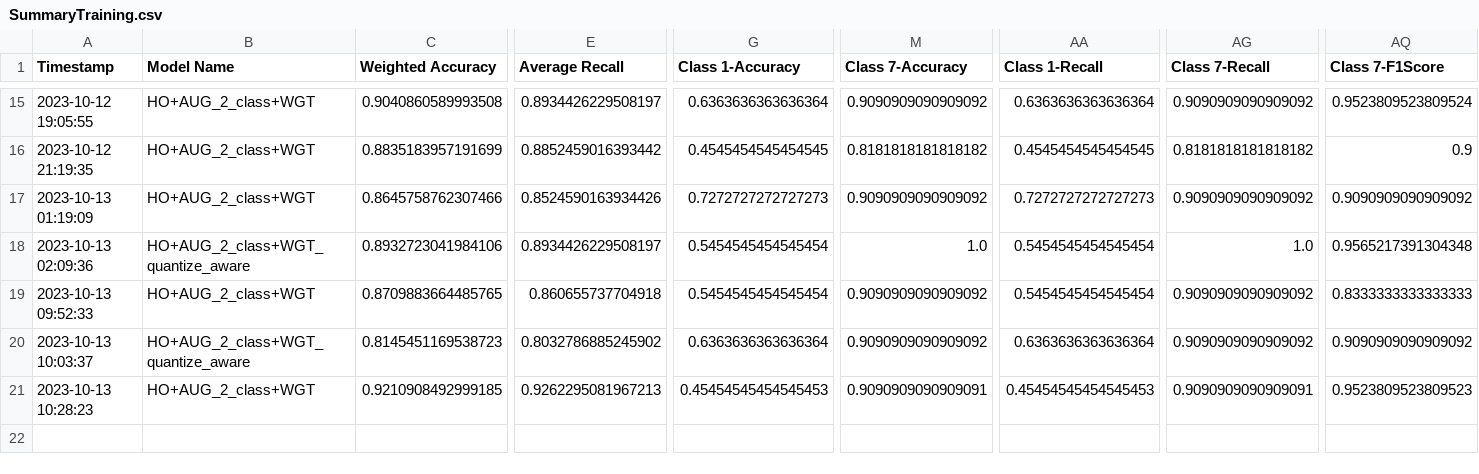
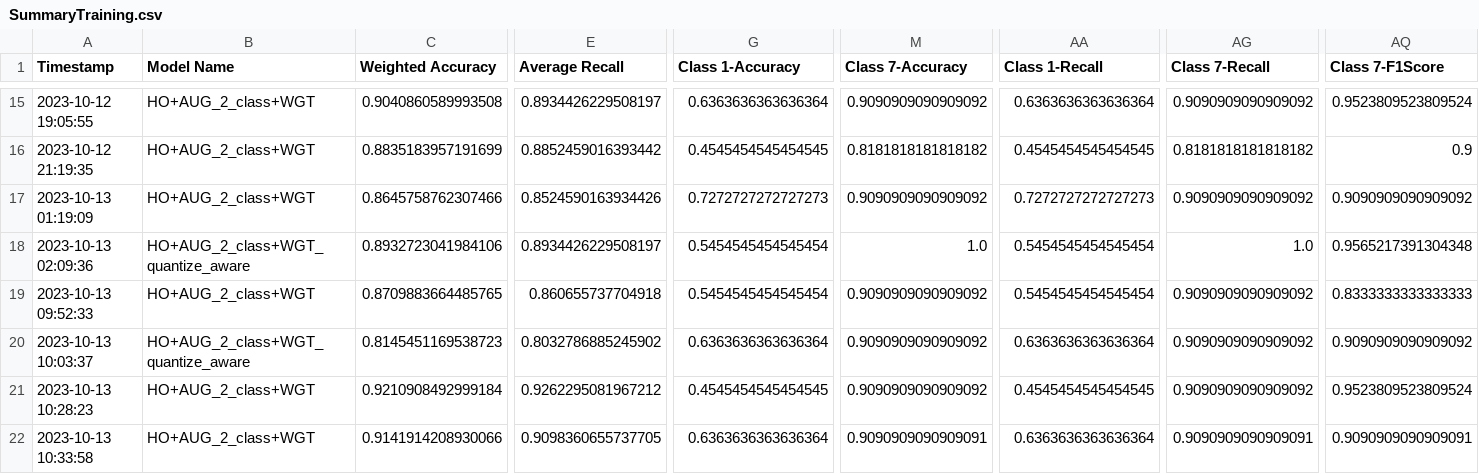
Before and after one commit to CS4272-QualityEngineering-Project/Lung-Sound-Classification-to-Detect-Respiratory-Diseases, a CSV file: SummaryTraining.csv, drawn as a sheet; only a part is shown, gaps mark what is left out; rows hold the shown columns only; the diff names each change by its address in the sheet, - before the commit and + after, or states it on an @@ line.

```diff
--- a/SummaryTraining.csv
+++ b/SummaryTraining.csv
-C21 (Weighted Accuracy): 0.9210908492999185
+C21 (Weighted Accuracy): 0.9210908492999184
-E21 (Average Recall): 0.9262295081967213
+E21 (Average Recall): 0.9262295081967212
-G21 (Class 1-Accuracy): 0.45454545454545453
+G21 (Class 1-Accuracy): 0.4545454545454545
-M21 (Class 7-Accuracy): 0.9090909090909091
+M21 (Class 7-Accuracy): 0.9090909090909092
-AA21 (Class 1-Recall): 0.45454545454545453
+AA21 (Class 1-Recall): 0.4545454545454545
-AG21 (Class 7-Recall): 0.9090909090909091
+AG21 (Class 7-Recall): 0.9090909090909092
-AQ21 (Class 7-F1Score): 0.9523809523809523
+AQ21 (Class 7-F1Score): 0.9523809523809524
+row 22: 2023-10-13 10:33:58 | HO+AUG_2_class+WGT | 0.9141914208930066 | 0.9098360655737705 | 0.6363636363636364 | 0.9090909090909091 | 0.6363636363636364 | 0.9090909090909091 | 0.9090909090909091
```
